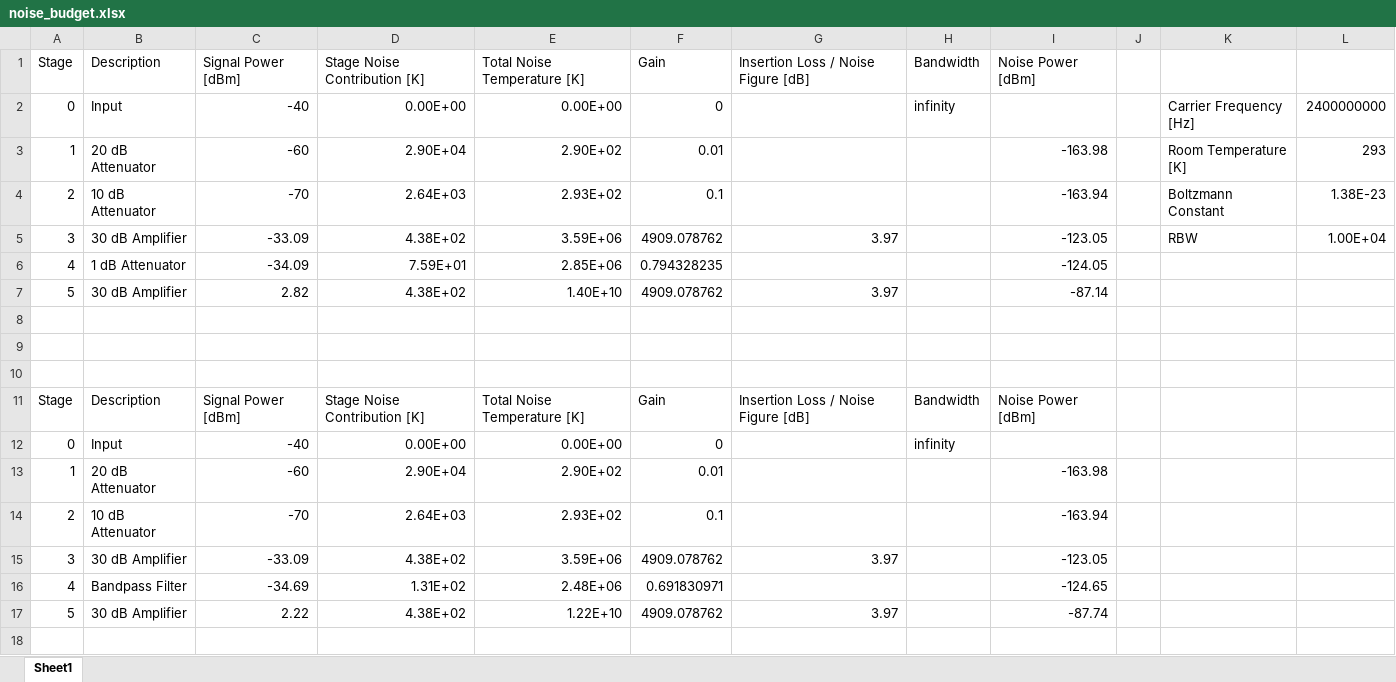
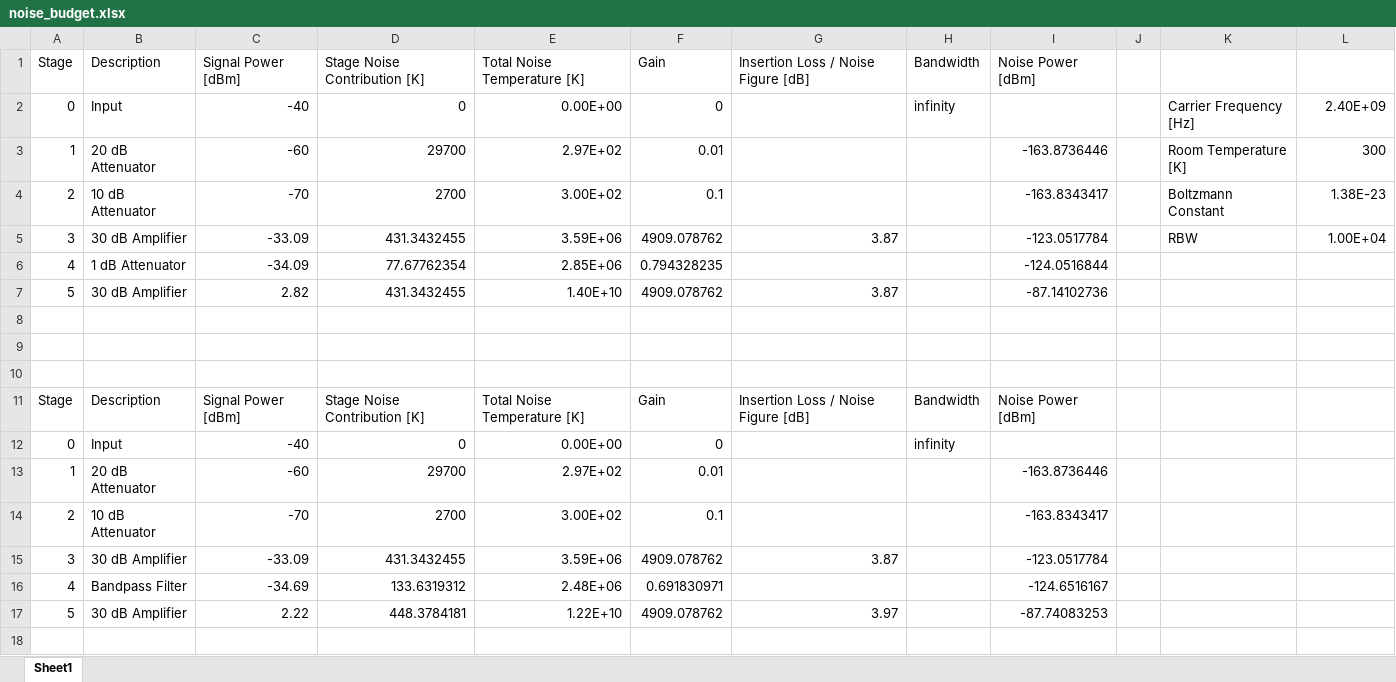
Before and after one commit to kavidey/e157, an Excel workbook: lab_06/data/noise_budget.xlsx, sheet Sheet1, drawn as a sheet; only a part is shown; values as stored, in another font and other column widths than the file's, no borders; the diff covers the shown part only; the diff names each change by its address in the sheet, - before the commit and + after, or states it on an @@ line.

Commit message:
add finished data and code for lab 6

```diff
--- a/lab_06/data/noise_budget.xlsx (sheet Sheet1)
+++ b/lab_06/data/noise_budget.xlsx (sheet Sheet1)
-D2 (Stage Noise Contribution [K]): 0.00E+00
+D2 (Stage Noise Contribution [K]): 0
-L2: 2400000000
+L2: 2.40E+09
-D3 (Stage Noise Contribution [K]): 2.90E+04
+D3 (Stage Noise Contribution [K]): 29700
-E3 (Total Noise Temperature [K]): 2.90E+02
+E3 (Total Noise Temperature [K]): 2.97E+02
-I3 (Noise Power [dBm]): -163.98
+I3 (Noise Power [dBm]): -163.8736446
-L3: 293
+L3: 300
-D4 (Stage Noise Contribution [K]): 2.64E+03
+D4 (Stage Noise Contribution [K]): 2700
-E4 (Total Noise Temperature [K]): 2.93E+02
+E4 (Total Noise Temperature [K]): 3.00E+02
-I4 (Noise Power [dBm]): -163.94
+I4 (Noise Power [dBm]): -163.8343417
-D5 (Stage Noise Contribution [K]): 4.38E+02
+D5 (Stage Noise Contribution [K]): 431.3432455
-G5: 3.97
+G5: 3.87
-I5 (Noise Power [dBm]): -123.05
+I5 (Noise Power [dBm]): -123.0517784
-D6 (Stage Noise Contribution [K]): 7.59E+01
+D6 (Stage Noise Contribution [K]): 77.67762354
-I6 (Noise Power [dBm]): -124.05
+I6 (Noise Power [dBm]): -124.0516844
-D7 (Stage Noise Contribution [K]): 4.38E+02
+D7 (Stage Noise Contribution [K]): 431.3432455
-G7: 3.97
+G7: 3.87
-I7 (Noise Power [dBm]): -87.14
+I7 (Noise Power [dBm]): -87.14102736
-D12 (Stage Noise Contribution [K]): 0.00E+00
+D12 (Stage Noise Contribution [K]): 0
-D13 (Stage Noise Contribution [K]): 2.90E+04
+D13 (Stage Noise Contribution [K]): 29700
-E13 (Total Noise Temperature [K]): 2.90E+02
+E13 (Total Noise Temperature [K]): 2.97E+02
-I13 (Noise Power [dBm]): -163.98
+I13 (Noise Power [dBm]): -163.8736446
-D14 (Stage Noise Contribution [K]): 2.64E+03
+D14 (Stage Noise Contribution [K]): 2700
-E14 (Total Noise Temperature [K]): 2.93E+02
+E14 (Total Noise Temperature [K]): 3.00E+02
-I14 (Noise Power [dBm]): -163.94
+I14 (Noise Power [dBm]): -163.8343417
-D15 (Stage Noise Contribution [K]): 4.38E+02
+D15 (Stage Noise Contribution [K]): 431.3432455
-G15: 3.97
+G15: 3.87
-I15 (Noise Power [dBm]): -123.05
+I15 (Noise Power [dBm]): -123.0517784
-D16 (Stage Noise Contribution [K]): 1.31E+02
+D16 (Stage Noise Contribution [K]): 133.6319312
-I16 (Noise Power [dBm]): -124.65
+I16 (Noise Power [dBm]): -124.6516167
-D17 (Stage Noise Contribution [K]): 4.38E+02
+D17 (Stage Noise Contribution [K]): 448.3784181
-I17 (Noise Power [dBm]): -87.74
+I17 (Noise Power [dBm]): -87.74083253
+row 18: (empty)
```
Also changed, not shown: 15 added rows elsewhere in this sheet, lab_06/data/lab_data.xlsx, lab_06/data/link_budget.xlsx, 3 other files.
